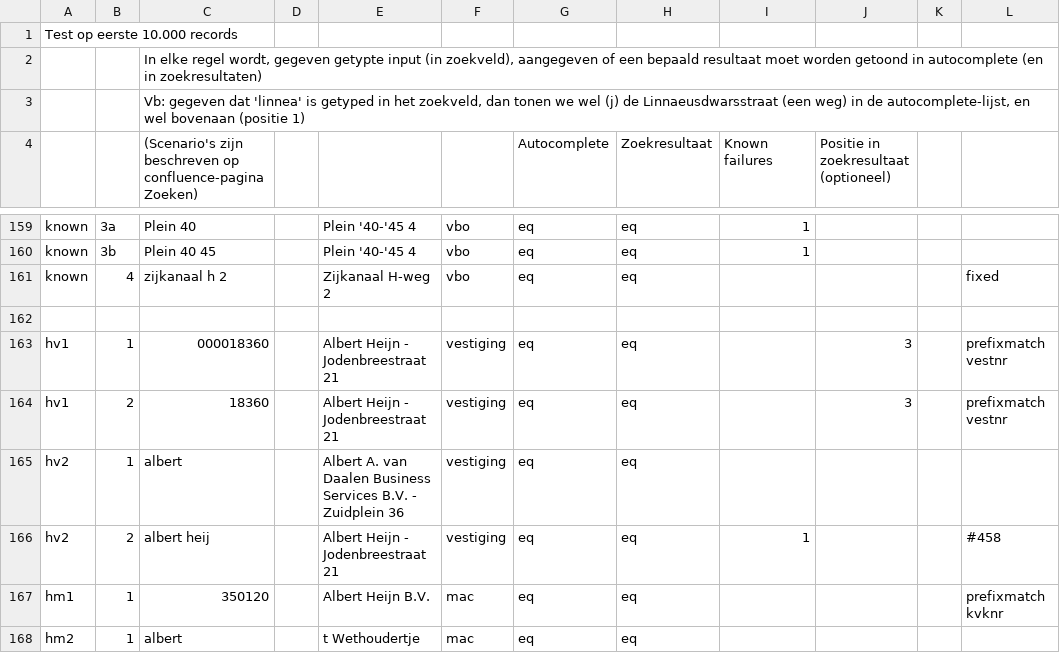
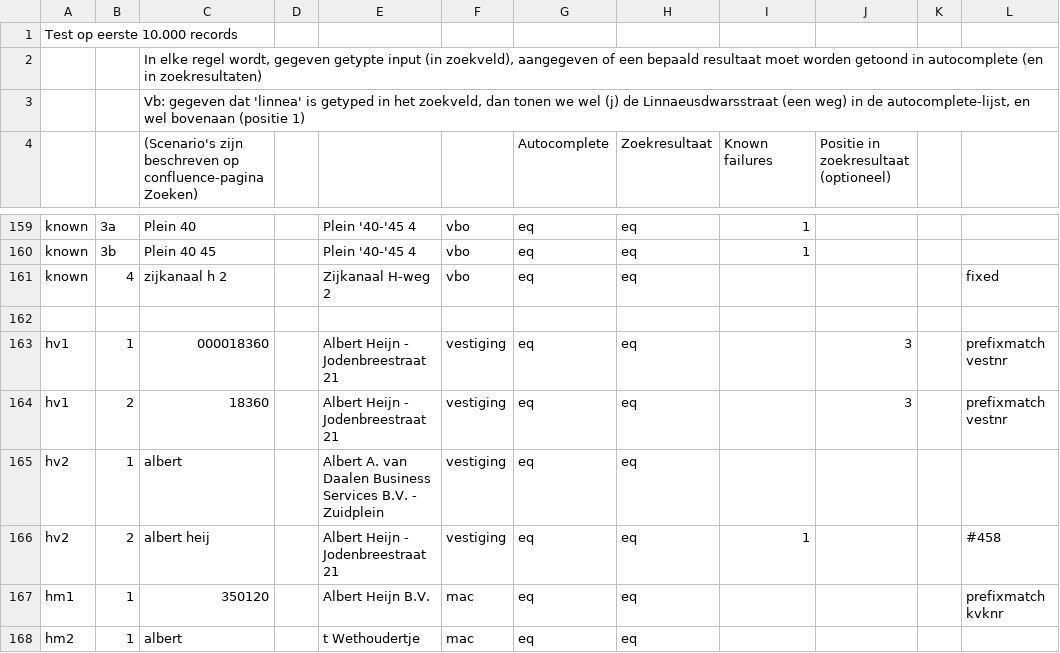
Before and after one commit to DatapuntAmsterdam/atlas_search_tests, a CSV file: src/robs_tests.csv, drawn as a sheet; only a part is shown, gaps mark what is left out.

Commit message:
remove house number from expected result since it can vary..

```diff
--- a/src/robs_tests.csv
+++ b/src/robs_tests.csv
@@ -164,3 +164,3 @@ hv1,1,000018360,,Albert Heijn - Jodenbreestraat 21,vestiging,eq,eq,,3,,prefixmat
 hv1,2,18360,,Albert Heijn - Jodenbreestraat 21,vestiging,eq,eq,,3,,prefixmatch vestnr
-hv2,1,albert,,Albert A. van Daalen Business Services B.V. - Zuidplein 36,vestiging,eq,eq,,,,
+hv2,1,albert,,Albert A. van Daalen Business Services B.V. - Zuidplein,vestiging,eq,eq,,,,
 hv2,2,albert heij,,Albert Heijn - Jodenbreestraat 21,vestiging,eq,eq,1,,,#458
```
